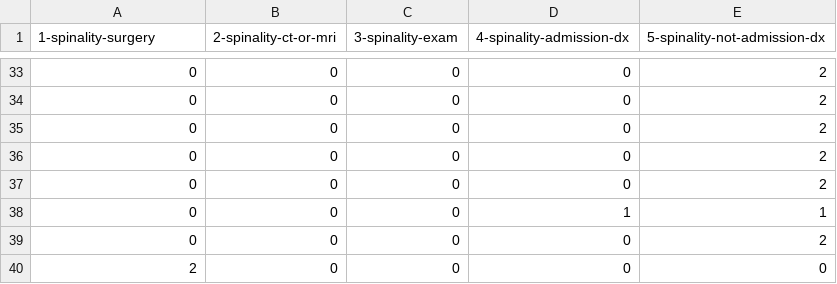
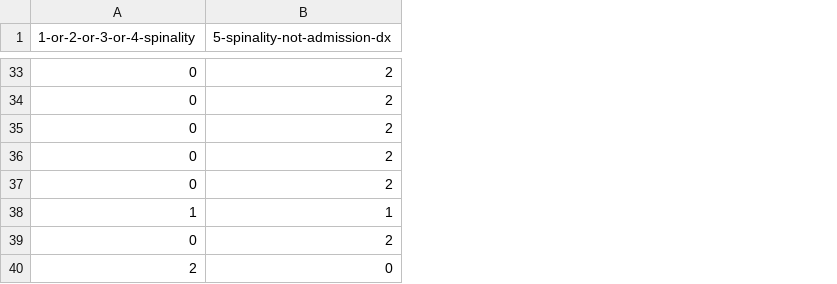
Before and after one commit to p1m-ortho/xs-stmz-methodology, a CSV file: sql.csv, drawn as a sheet; only a part is shown, gaps mark what is left out; the diff covers the shown part only; the diff names each change by its address in the sheet, - before the commit and + after, or states it on an @@ line.

```diff
--- a/sql.csv
+++ b/sql.csv
-column B (2-spinality-ct-or-mri), rows 33-40: all 0
-column C (3-spinality-exam), rows 33-40: all 0
-column D (4-spinality-admission-dx), rows 33-40: 0 | 0 | 0 | 0 | 0 | 1 | 0 | 0
-A1: 1-spinality-surgery
+A1: 1-or-2-or-3-or-4-spinality
-A38 (1-or-2-or-3-or-4-spinality): 0
+A38 (1-or-2-or-3-or-4-spinality): 1
```
Also changed, not shown: 7 edited cells elsewhere in this file, sql.csv.tsv, 2 other files.
